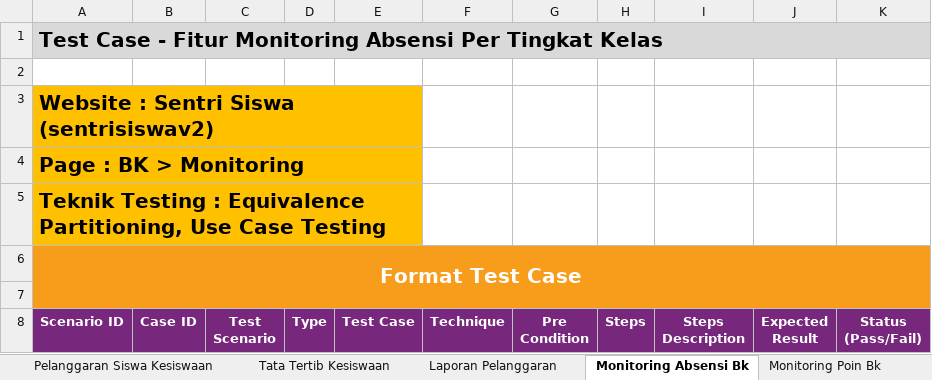
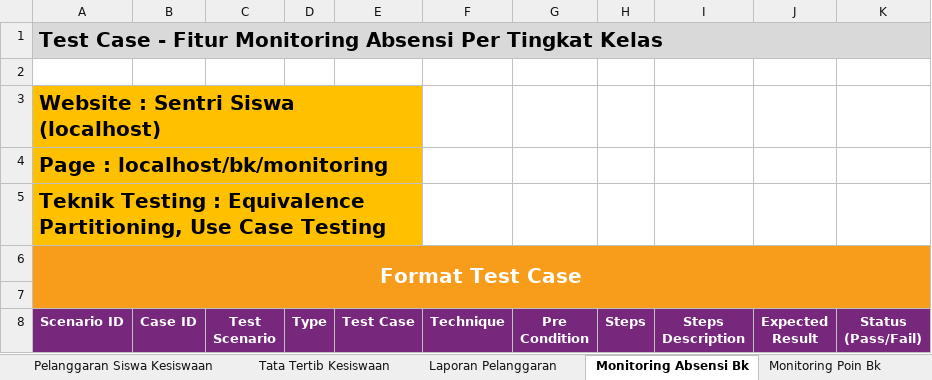
Before and after one commit to mfachriridha/sentriSiswa, an Excel workbook: docs/test_case/Test Case SentriSiswa.xlsx, sheet Monitoring Absensi Bk, drawn as a sheet; only a part is shown; values as stored, in another font and other column widths than the file's, no borders; the diff names each change by its address in the sheet, - before the commit and + after, or states it on an @@ line.

```diff
--- a/docs/test_case/Test Case SentriSiswa.xlsx (sheet Monitoring Absensi Bk)
+++ b/docs/test_case/Test Case SentriSiswa.xlsx (sheet Monitoring Absensi Bk)
-A3 (Scenario ID): Website : Sentri Siswa (sentrisiswav2)
+A3 (Scenario ID): Website : Sentri Siswa (localhost)
-A4 (Scenario ID): Page : BK > Monitoring
+A4 (Scenario ID): Page : localhost/bk/monitoring
```
Also changed, not shown: sheet Halaman Depan, sheet Dashboard, sheet Monitoring Poin Bk, sheet Poin Siswa, sheet Riwayat Absensi Siswa, sheet Monitoring Siswa, 27 more sheets, other sheet tabs.
